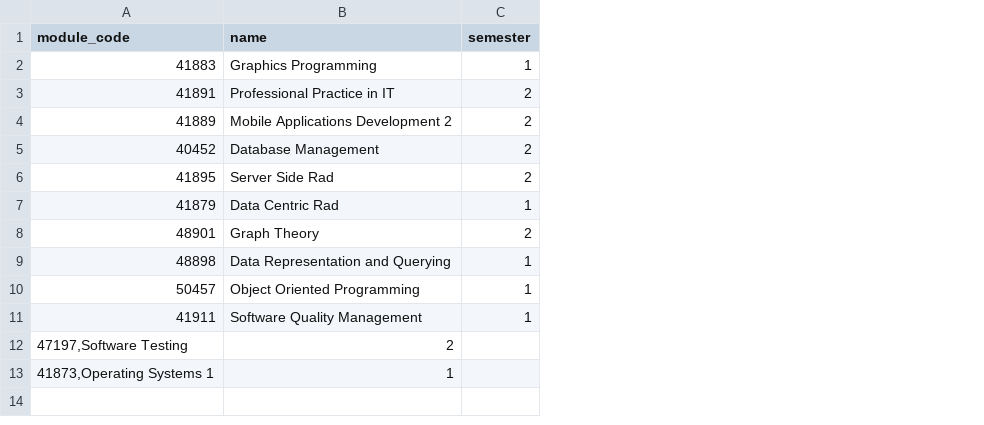
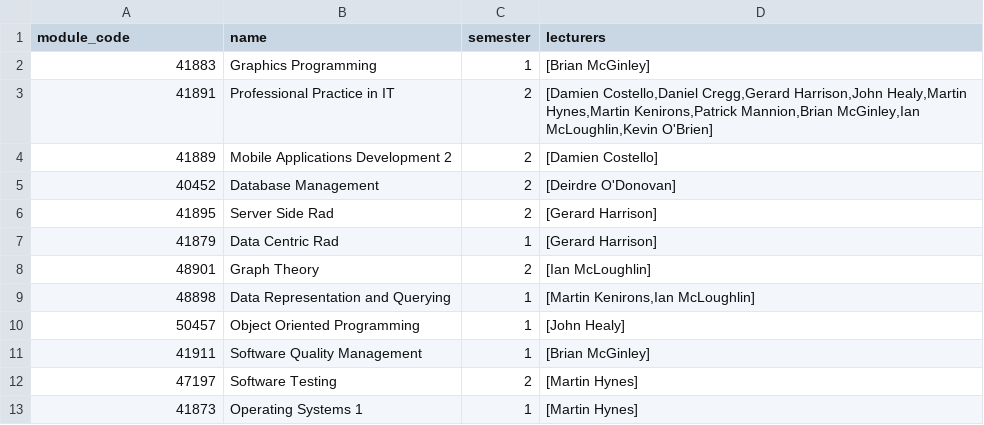
Before and after one commit to KeithWilliamsGMIT/Graph-Theory-Project, a CSV file: data/modules.csv, drawn as a sheet; removed rows and columns are numbered as before the commit, all else as after; the diff names each change by its address in the sheet, - before the commit and + after, or states it on an @@ line.

```diff
--- a/data/modules.csv
+++ b/data/modules.csv
+column D (lecturers), rows 2-11: [Brian McGinley] | [Damien Costello,Daniel Cregg,Gerard Harrison,John Healy,Martin Hynes,Martin Kenirons,Patrick Mannion,Brian McGinley,Ian McLoughlin,Kevin O'Brien] | [Damien Costello] | [Deirdre O'Donovan] | [Gerard Harrison] | [Gerard Harrison] | [Ian McLoughlin] | [Martin Kenirons,Ian McLoughlin] | [John Healy] | [Brian McGinley]
-row 12: 47197,Software Testing | 2
-row 13: 41873,Operating Systems 1 | 1
+row 12: 47197 | Software Testing | 2 | [Martin Hynes]
+row 13: 41873 | Operating Systems 1 | 1 | [Martin Hynes]
```
Also changed, not shown: data/lecturers.csv, 2 other files.
